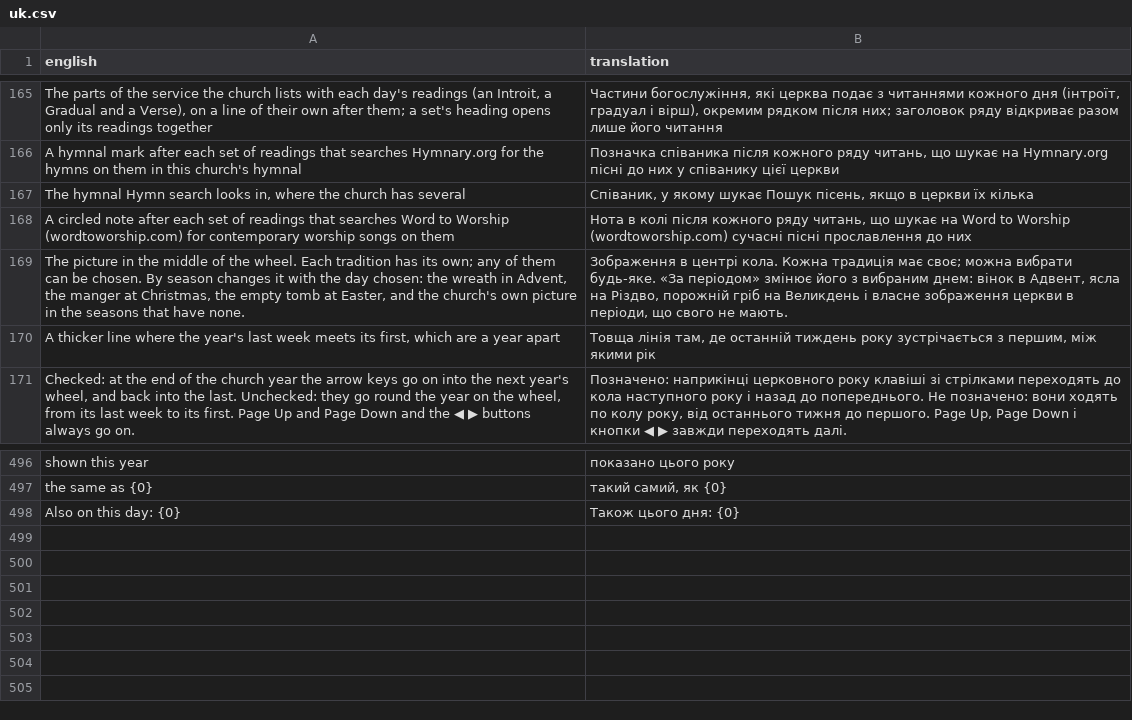
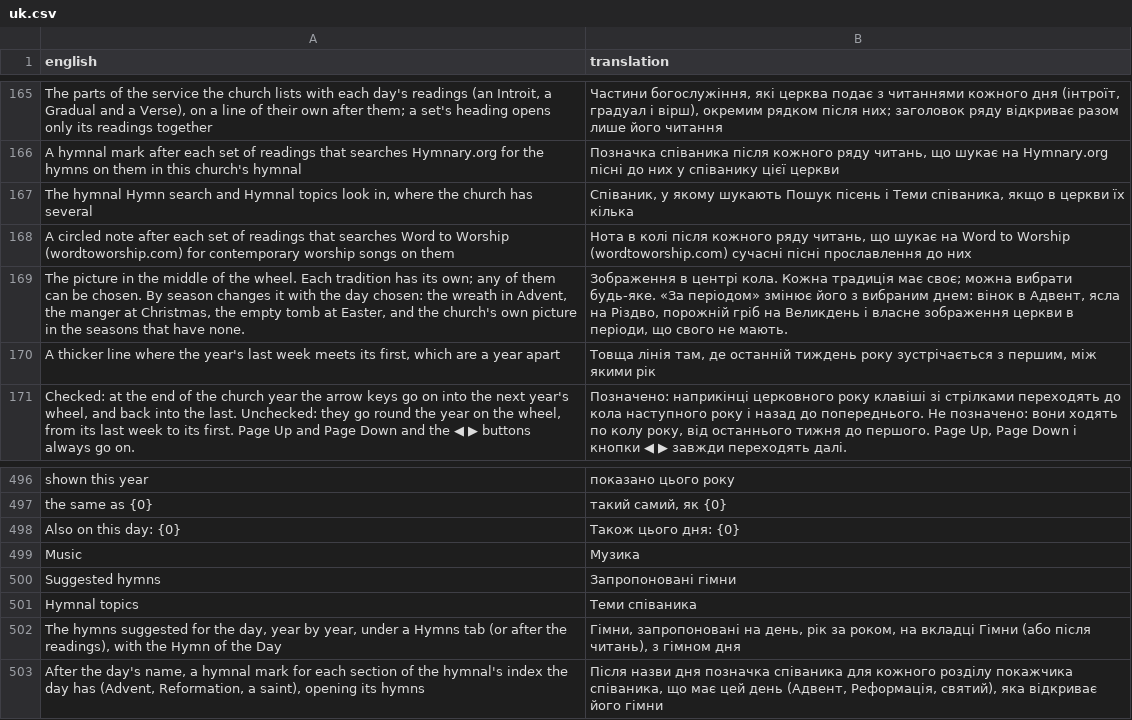
Before and after one commit to ChurchYearWheel/ChurchYearWheel, a CSV file: data/ui/uk.csv, drawn as a sheet; only a part is shown, gaps mark what is left out; the diff names each change by its address in the sheet, - before the commit and + after, or states it on an @@ line.

Commit message:
Settings: a Music section with separate boxes for suggested hymns, hymnal topics and hymn search
The Hymn search box used to switch off the Hymns tabs, the hymnal marks
after the day's name and the Hymnary.org search marks together. Each now
has its own box under a new Music heading (with Contemporary song search
and the Hymnal menu), and its own link key: suggest=0, topics=0, hymns=0.
Open in moves first under Readings and Propers joins the reading kinds;
the Hymns tabs come after all the readings' tabs.

```diff
--- a/data/ui/uk.csv
+++ b/data/ui/uk.csv
-A167 (english): …Hymn search looks in, where…
+A167 (english): …Hymn search and Hymnal topics look in, where…
-B167 (translation): …у якому шукає Пошук пісень, якщо в…
+B167 (translation): …у якому шукають Пошук пісень і Теми співаника, якщо в…
+row 499: Music | Музика
+row 500: Suggested hymns | Запропоновані гімни
+row 501: Hymnal topics | Теми співаника
+row 502: The hymns suggested for the day, year by year, under a Hymns tab (or after the readings), with the Hymn of the Day | Гімни, запропоновані на день, рік за роком, на вкладці Гімни (або після читань), з гімном дня
+row 503: After the day's name, a hymnal mark for each section of the hymnal's index the day has (Advent, Reformation, a saint), opening its hymns | Після назви дня позначка співаника для кожного розділу покажчика співаника, що має цей день (Адвент, Реформація, святий), яка відкриває його гімни
```
Also changed, not shown: data/ui/de.csv, data/ui/is.csv, 39 other files.
